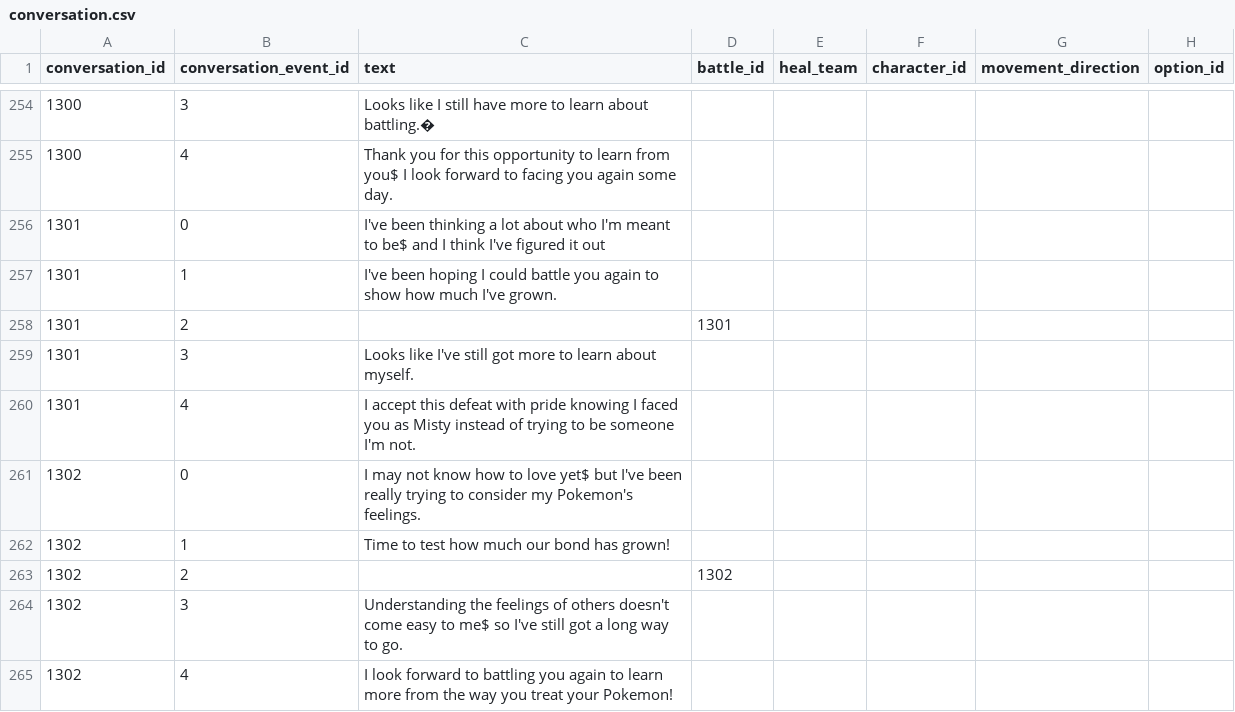
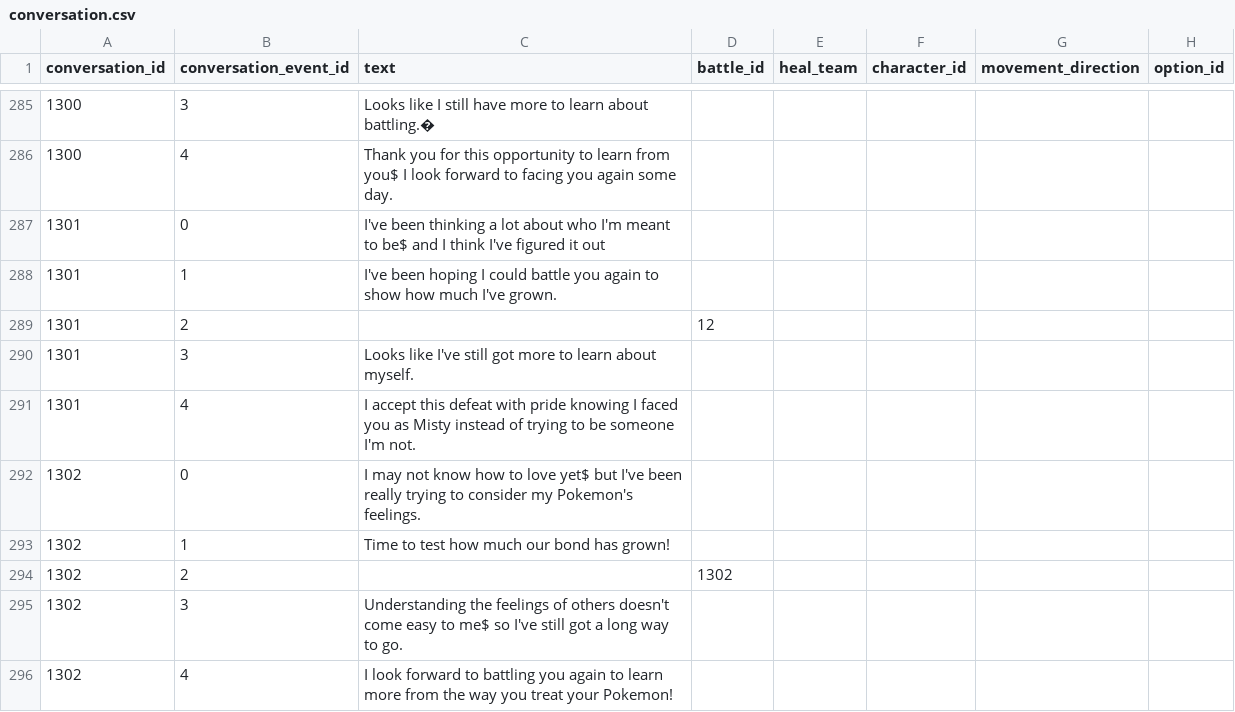
Before and after one commit to Jake-L/PokemonOceanBlue, a CSV file: src/rawdata/conversation.csv, drawn as a sheet; only a part is shown, gaps mark what is left out; addresses are those after the commit; the diff covers the shown part only; the diff names each change by its address in the sheet, - before the commit and + after, or states it on an @@ line.

```diff
--- a/src/rawdata/conversation.csv
+++ b/src/rawdata/conversation.csv
-D289 (battle_id): 1301
+D289 (battle_id): 12
```
Also changed, not shown: 33 added rows and 2 removed rows elsewhere in this file, src/rawdata/characters.csv, src/rawdata/conversationTriggers.csv, 3 other files.
